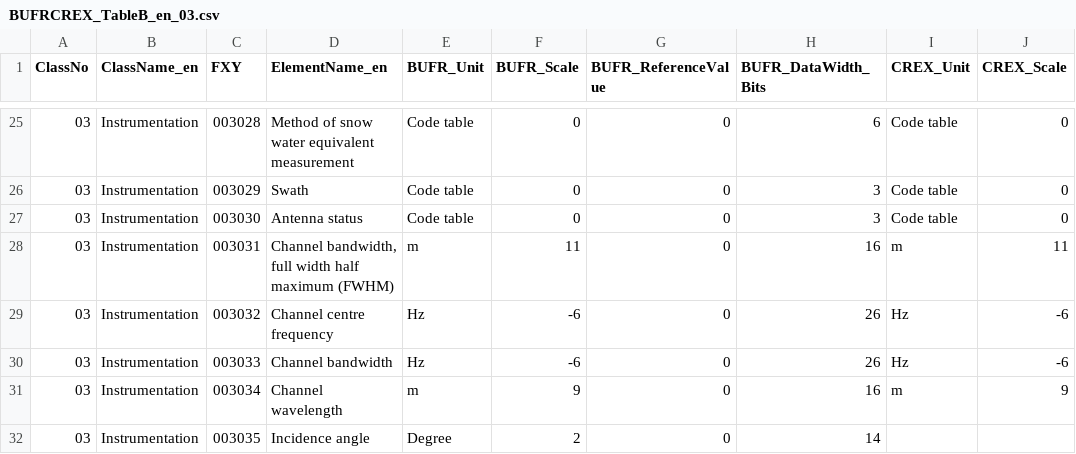
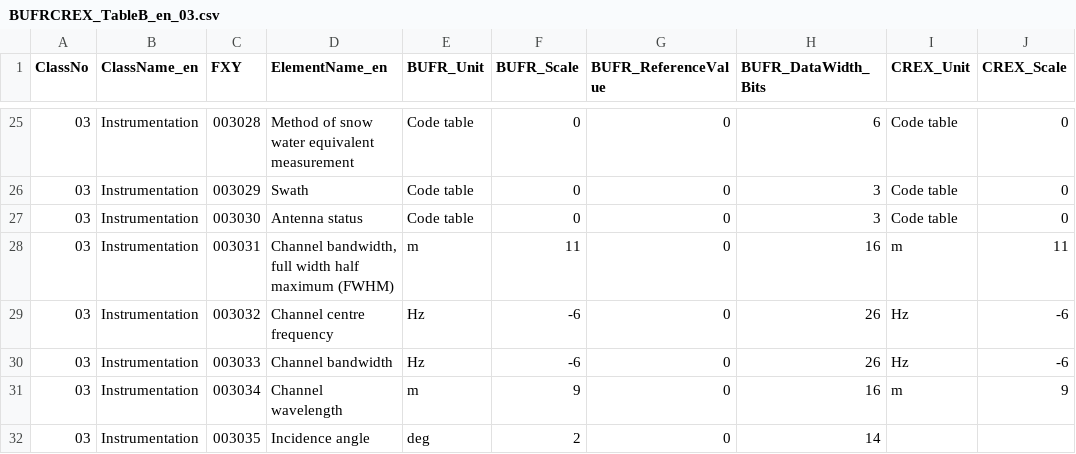
Before and after one commit to wmo-im/BUFR4, a CSV file: BUFRCREX_TableB_en_03.csv, drawn as a sheet; only a part is shown, gaps mark what is left out; the diff names each change by its address in the sheet, - before the commit and + after, or states it on an @@ line.

Commit message:
Update BUFRCREX_TableB_en_03.csv
Co-authored-by: Anna Milan <amilan@wmo.int>

```diff
--- a/BUFRCREX_TableB_en_03.csv
+++ b/BUFRCREX_TableB_en_03.csv
-E32 (BUFR_Unit): Degree
+E32 (BUFR_Unit): deg
```
